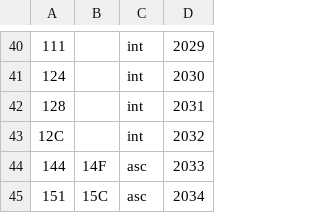
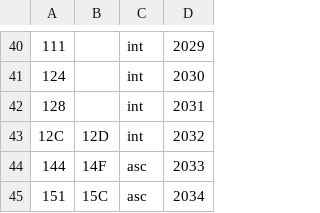
Before and after one commit to fnogatz/swtparser.js, a CSV file: structure/player.csv, drawn as a sheet; only a part is shown, gaps mark what is left out; the diff names each change by its address in the sheet, - before the commit and + after, or states it on an @@ line.

Commit message:
refactorized for being able to use in the Browser; use DataViews instead of Buffers

```diff
--- a/structure/player.csv
+++ b/structure/player.csv
-B43: (empty)
+B43: 12D
```
Also changed, not shown: structure/general.csv, 9 other files.
